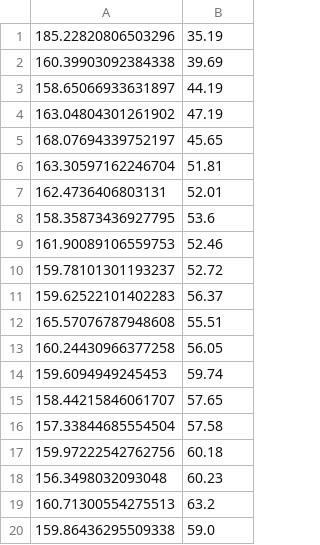
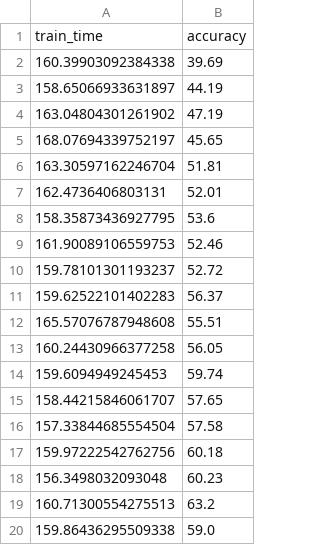
Before and after one commit to ricsamikwa/RES-Things, a CSV file: results/ARES_split_3_config_1.csv, drawn as a sheet.

```diff
--- a/results/ARES_split_3_config_1.csv
+++ b/results/ARES_split_3_config_1.csv
@@ -1,2 +1,2 @@
-185.22820806503296,35.19
+train_time,accuracy
 160.39903092384338,39.69
```
Also changed, not shown: results/classic_local_config_1.csv, results/raspberrypi-1_config_1.csv, 13 other files.
